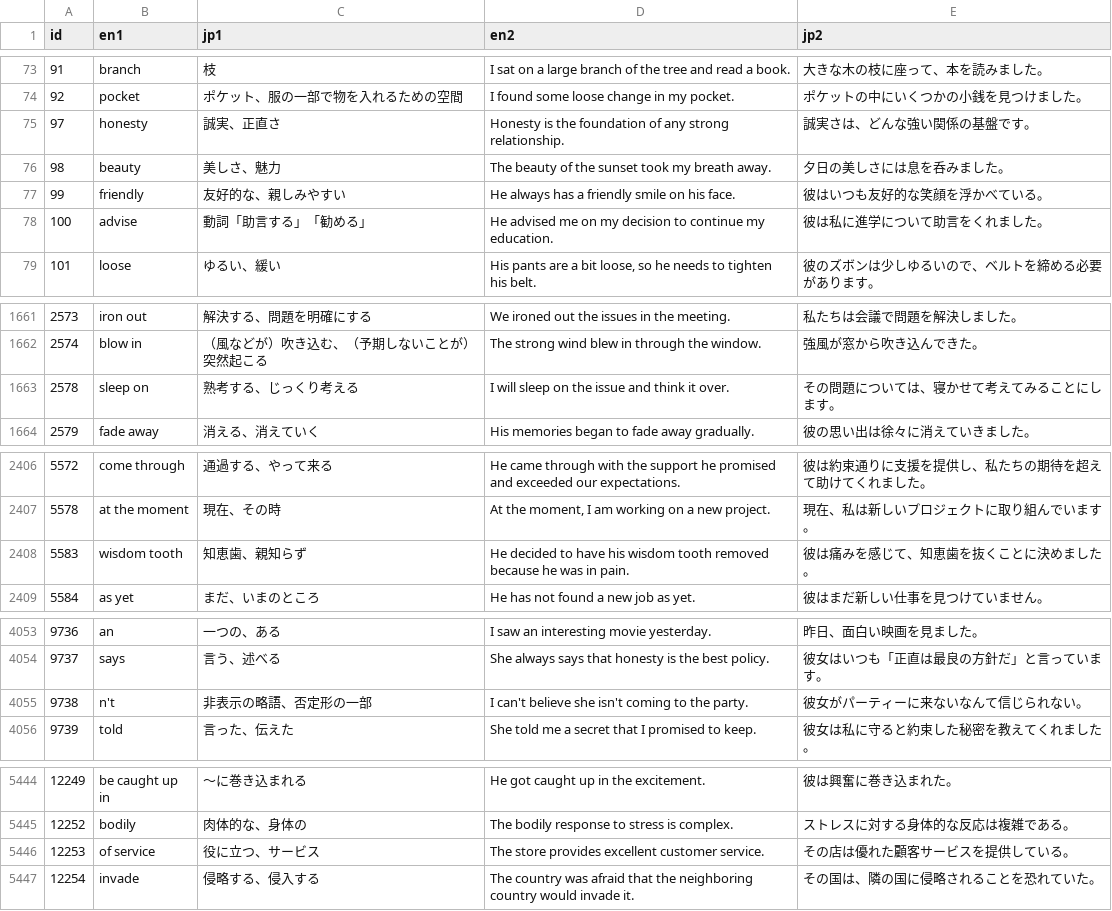
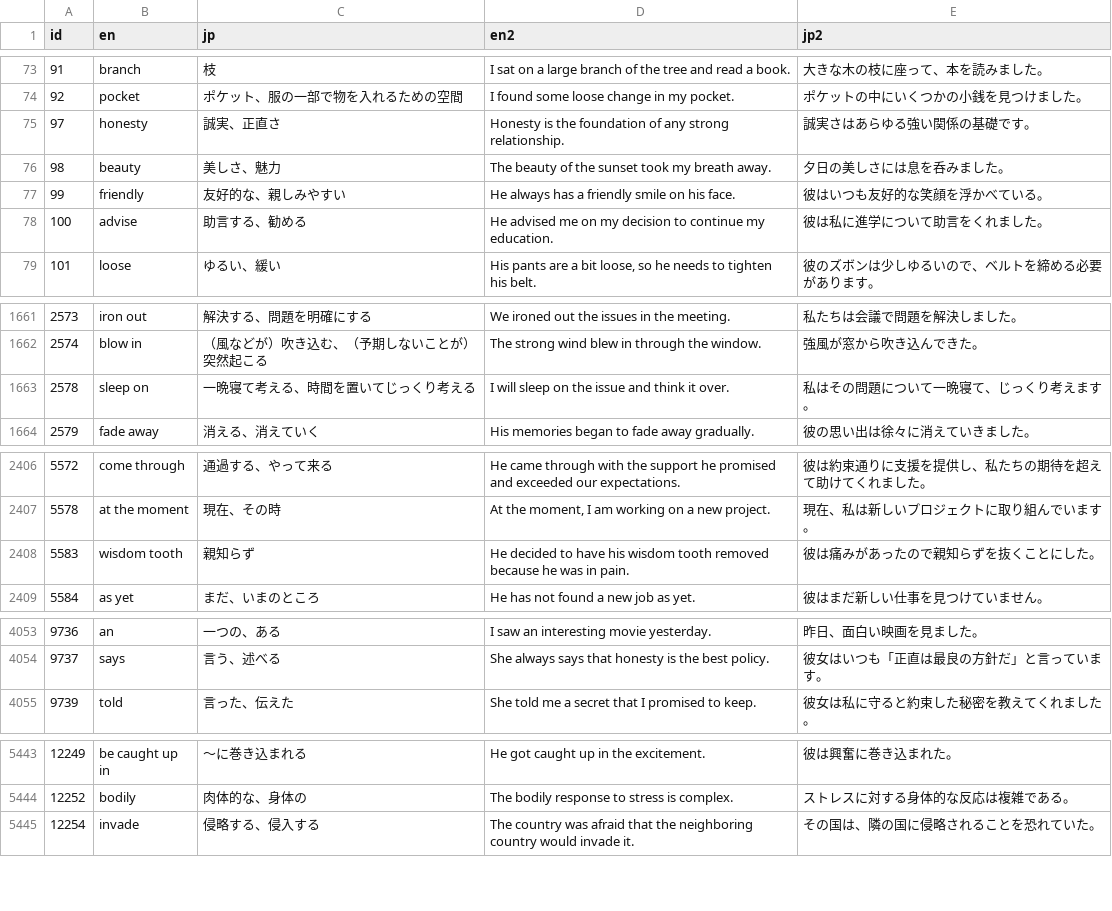
Before and after one commit to kawain/vocabulary_quiz, a CSV file: word.csv, drawn as a sheet; only a part is shown, gaps mark what is left out; the diff covers the shown part only.

Commit message:
更新

```diff
--- a/word.csv
+++ b/word.csv
@@ -1 +1 @@
-id	en1	jp1	en2	jp2
+id	en	jp	en2	jp2
@@ -74,6 +74,6 @@ id	en1	jp1	en2	jp2
 92	pocket	ポケット、服の一部で物を入れるための空間	I found some loose change in my pocket.	ポケットの中にいくつかの小銭を見つけました。
-97	honesty	誠実、正直さ	Honesty is the foundation of any strong relationship.	誠実さは、どんな強い関係の基盤です。
+97	honesty	誠実、正直さ	Honesty is the foundation of any strong relationship.	誠実さはあらゆる強い関係の基礎です。
 98	beauty	美しさ、魅力	The beauty of the sunset took my breath away.	夕日の美しさには息を呑みました。
 99	friendly	友好的な、親しみやすい	He always has a friendly smile on his face.	彼はいつも友好的な笑顔を浮かべている。
-100	advise	動詞「助言する」「勧める」	He advised me on my decision to continue my education.	彼は私に進学について助言をくれました。
+100	advise	助言する、勧める	He advised me on my decision to continue my education.	彼は私に進学について助言をくれました。
 101	loose	ゆるい、緩い	His pants are a bit loose, so he needs to tighten his belt.	彼のズボンは少しゆるいので、ベルトを締める必要があります。
@@ -1662,3 +1662,3 @@ id	en1	jp1	en2	jp2
 2574	blow in	（風などが）吹き込む、（予期しないことが）突然起こる	The strong wind blew in through the window.	強風が窓から吹き込んできた。
-2578	sleep on	熟考する、じっくり考える	I will sleep on the issue and think it over.	その問題については、寝かせて考えてみることにします。
+2578	sleep on	一晩寝て考える、時間を置いてじっくり考える	I will sleep on the issue and think it over.	私はその問題について一晩寝て、じっくり考えます。
 2579	fade away	消える、消えていく	His memories began to fade away gradually.	彼の思い出は徐々に消えていきました。
@@ -2407,3 +2407,3 @@ id	en1	jp1	en2	jp2
 5578	at the moment	現在、その時	At the moment, I am working on a new project.	現在、私は新しいプロジェクトに取り組んでいます。
-5583	wisdom tooth	知恵歯、親知らず	He decided to have his wisdom tooth removed because he was in pain.	彼は痛みを感じて、知恵歯を抜くことに決めました。
+5583	wisdom tooth	親知らず	He decided to have his wisdom tooth removed because he was in pain.	彼は痛みがあったので親知らずを抜くことにした。
 5584	as yet	まだ、いまのところ	He has not found a new job as yet.	彼はまだ新しい仕事を見つけていません。
@@ -4054,3 +4054,2 @@ id	en1	jp1	en2	jp2
 9737	says	言う、述べる	She always says that honesty is the best policy.	彼女はいつも「正直は最良の方針だ」と言っています。
-9738	n't	非表示の略語、否定形の一部	I can't believe she isn't coming to the party.	彼女がパーティーに来ないなんて信じられない。
 9739	told	言った、伝えた	She told me a secret that I promised to keep.	彼女は私に守ると約束した秘密を教えてくれました。
@@ -5445,3 +5444,2 @@ id	en1	jp1	en2	jp2
 12252	bodily	肉体的な、身体の	The bodily response to stress is complex.	ストレスに対する身体的な反応は複雑である。
-12253	of service	役に立つ、サービス	The store provides excellent customer service.	その店は優れた顧客サービスを提供している。
 12254	invade	侵略する、侵入する	The country was afraid that the neighboring country would invade it.	その国は、隣の国に侵略されることを恐れていた。
```
Also changed, not shown: 30 edited cells elsewhere in this file.
